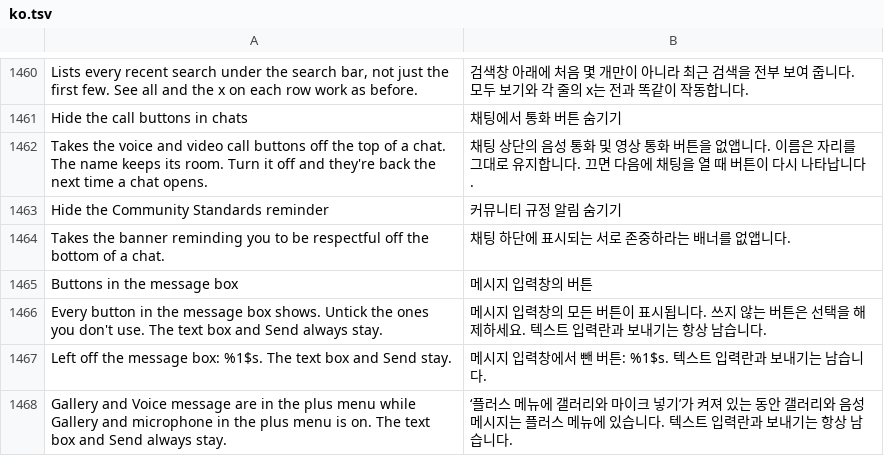
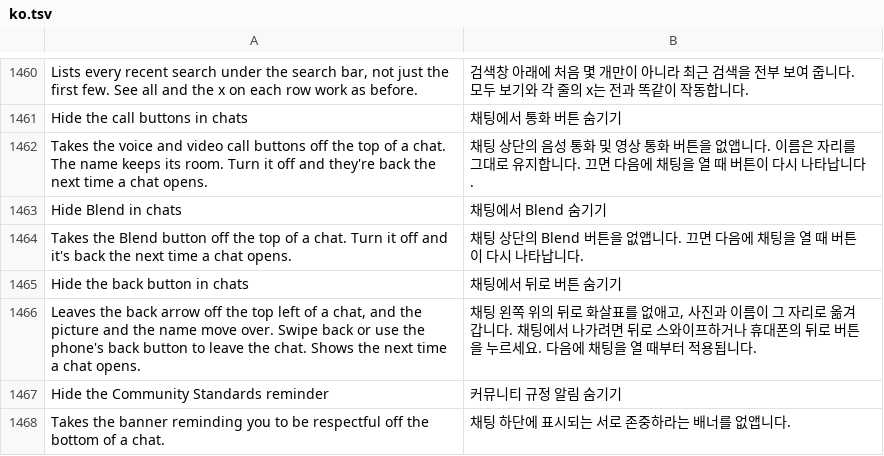
Before and after one commit to SysAdminDoc/HushGram, a TSV file: extensions/shared/library/src/main/l10n/ko.tsv, drawn as a sheet; only a part is shown, gaps mark what is left out; the shorter side is filled out with more unchanged rows.

```diff
--- a/extensions/shared/library/src/main/l10n/ko.tsv
+++ b/extensions/shared/library/src/main/l10n/ko.tsv
@@ -1462,2 +1462,6 @@ Hide the call buttons in chats	채팅에서 통화 버튼 숨기기
 Takes the voice and video call buttons off the top of a chat. The name keeps its room. Turn it off and they're back the next time a chat opens.	채팅 상단의 음성 통화 및 영상 통화 버튼을 없앱니다. 이름은 자리를 그대로 유지합니다. 끄면 다음에 채팅을 열 때 버튼이 다시 나타납니다.
+Hide Blend in chats	채팅에서 Blend 숨기기
+Takes the Blend button off the top of a chat. Turn it off and it's back the next time a chat opens.	채팅 상단의 Blend 버튼을 없앱니다. 끄면 다음에 채팅을 열 때 버튼이 다시 나타납니다.
+Hide the back button in chats	채팅에서 뒤로 버튼 숨기기
+Leaves the back arrow off the top left of a chat, and the picture and the name move over. Swipe back or use the phone's back button to leave the chat. Shows the next time a chat opens.	채팅 왼쪽 위의 뒤로 화살표를 없애고, 사진과 이름이 그 자리로 옮겨 갑니다. 채팅에서 나가려면 뒤로 스와이프하거나 휴대폰의 뒤로 버튼을 누르세요. 다음에 채팅을 열 때부터 적용됩니다.
 Hide the Community Standards reminder	커뮤니티 규정 알림 숨기기
```
Also changed, not shown: extensions/shared/library/src/main/l10n/es.tsv, extensions/shared/library/src/main/l10n/it.tsv, 22 other files.
